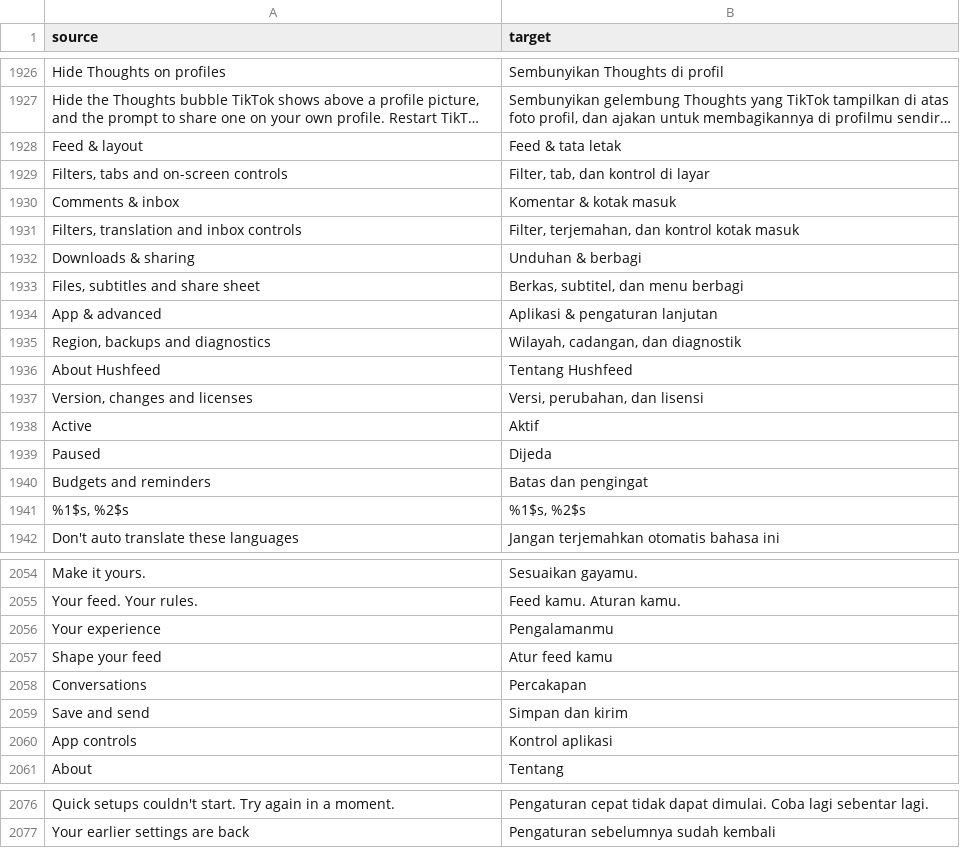
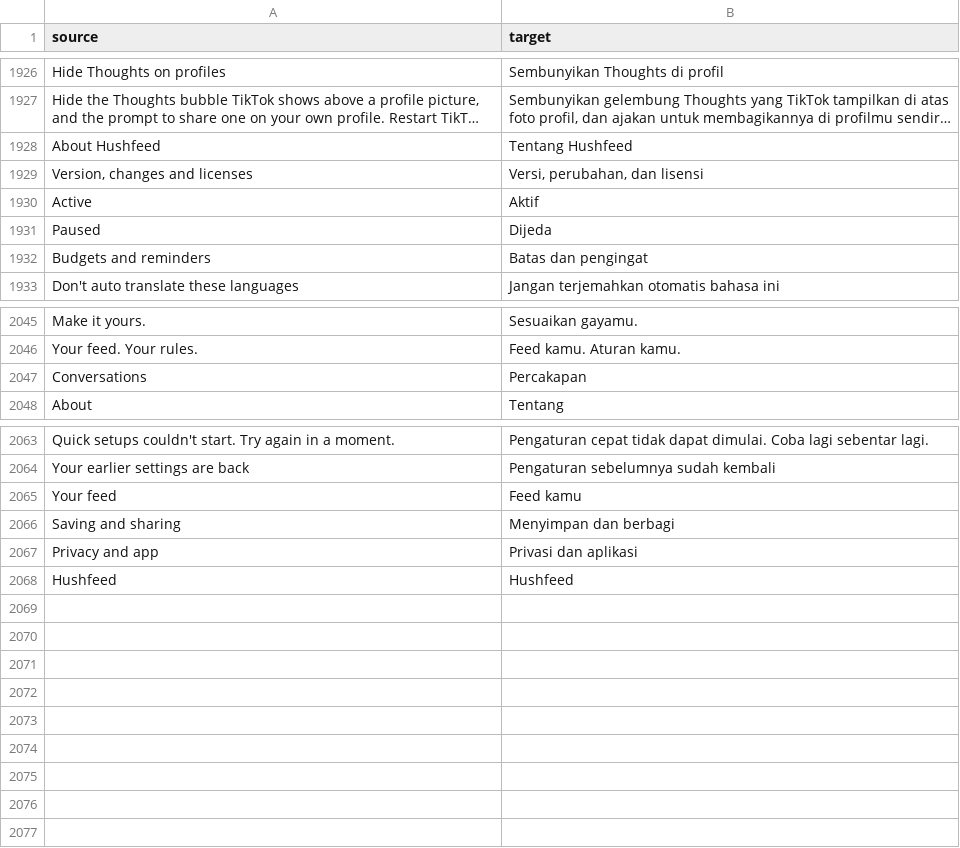
Before and after one commit to Nezumi-2711/HushFeed, a CSV file: extensions/tiktok/src/main/l10n/in.csv, drawn as a sheet; only a part is shown, gaps mark what is left out; long unchanged cells end in …; removed rows and columns are numbered as before the commit, all else as after; the diff names each change by its address in the sheet, - before the commit and + after, or states it on an @@ line.

Commit message:
feat(settings): list every page on the home page under headings
The Hush settings standard allows one level below the main settings
screen. Feed & layout, Comments & inbox, Downloads & sharing and App &
advanced were menus of menus, so Feed filter, Comments, Downloads, Region
and the rest sat two levels down. Home now lists every page as a compact
row under Your feed, Conversations, Saving and sharing and Privacy and
app, and ends with a Hushfeed group: the status card, Pause, Diagnostics,
About, Report a problem and Support. About is the one hub left.

The status card drops its fixed order under the header and takes its
place in the Hushfeed group, so the first page row still shows unscrolled
at 390x844; the chip by the title scrolls to it. Pause's search result
opens a home page aimed at its row over the results, and that page's own
Back arrow goes back to them; only the home page settings opened on
closes settings. A restart marker from an older build naming a removed
group opens the home page. Changed-setting
badges went with the hubs (home rows never had them), so
countChangedSettings and refreshMenuBadges are gone, as are the FEED and
APP menu icons and the strings only the hubs used. The four hub captures
come out of the published screenshots and the end of the home page goes
in.

Tests changed, and why:
- SettingsPagesTest: HUBS and ROOT_TITLES described the removed groups.
  A HOME_LAYOUT check replaces them and also asserts no row opens another
  menu and that the status chip keeps home and scrolls to the card. The
  badge tests covered hub badges that no longer exist; a check that
  building the pages for search writes nothing replaces them. Captures
  open sections straight from home. The Pause search test now also
  presses the page's Back arrow, which closed settings before this fix
  (seen failing first).
- PauseSettingsScreenTest, PauseRefusesALockedDayTest: Pause moved from
  App & advanced to home, so they open home and the status press stays
  there.
- PreviewControlsCaptureTest, SettingsActivityRecreationTest: pages open
  one level from home now (back stack 1, not 2).
- SettingsSearchQueryTest, SettingsL10nTest, SettingsUiTest: Pause's
  search category, the quiet index copy and the audit capture icon named
  strings and icons this removes.
- SettingsReturnTest: new case for markers naming a removed group.

```diff
--- a/extensions/tiktok/src/main/l10n/in.csv
+++ b/extensions/tiktok/src/main/l10n/in.csv
-row 1928: Feed & layout | Feed & tata letak
-row 1929: Filters, tabs and on-screen controls | Filter, tab, dan kontrol di layar
-row 1930: Comments & inbox | Komentar & kotak masuk
-row 1931: Filters, translation and inbox controls | Filter, terjemahan, dan kontrol kotak masuk
-row 1932: Downloads & sharing | Unduhan & berbagi
-row 1933: Files, subtitles and share sheet | Berkas, subtitel, dan menu berbagi
-row 1934: App & advanced | Aplikasi & pengaturan lanjutan
-row 1935: Region, backups and diagnostics | Wilayah, cadangan, dan diagnostik
-row 1941: %1$s, %2$s | %1$s, %2$s
-row 2056: Your experience | Pengalamanmu
-row 2057: Shape your feed | Atur feed kamu
-row 2059: Save and send | Simpan dan kirim
-row 2060: App controls | Kontrol aplikasi
+row 2065: Your feed | Feed kamu
+row 2066: Saving and sharing | Menyimpan dan berbagi
+row 2067: Privacy and app | Privasi dan aplikasi
+row 2068: Hushfeed | Hushfeed
```
Also changed, not shown: extensions/tiktok/src/main/l10n/az.tsv, extensions/tiktok/src/main/l10n/en.csv, 53 other files.
